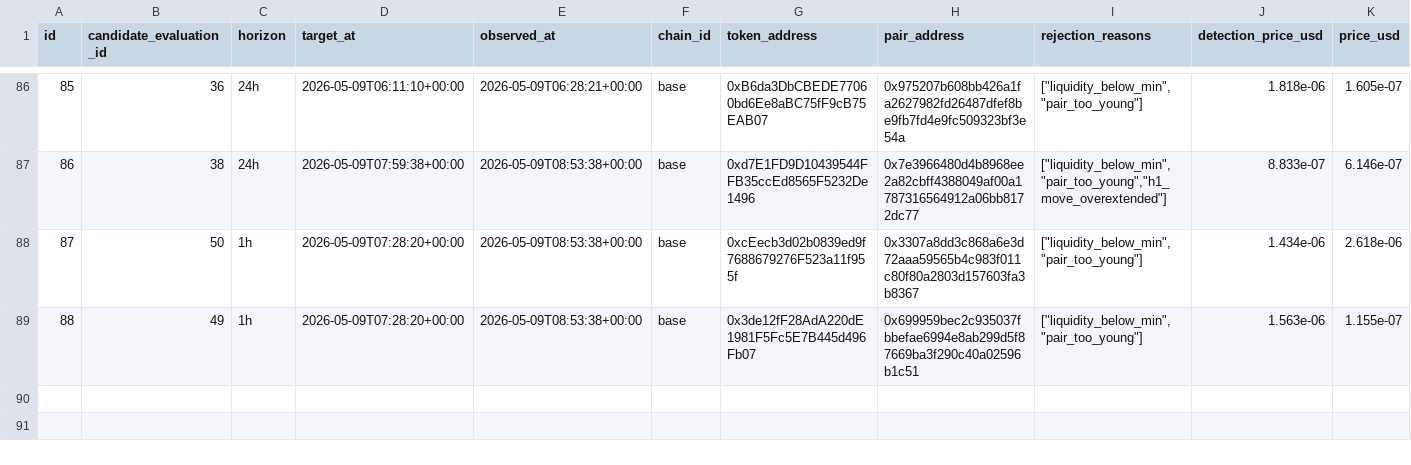
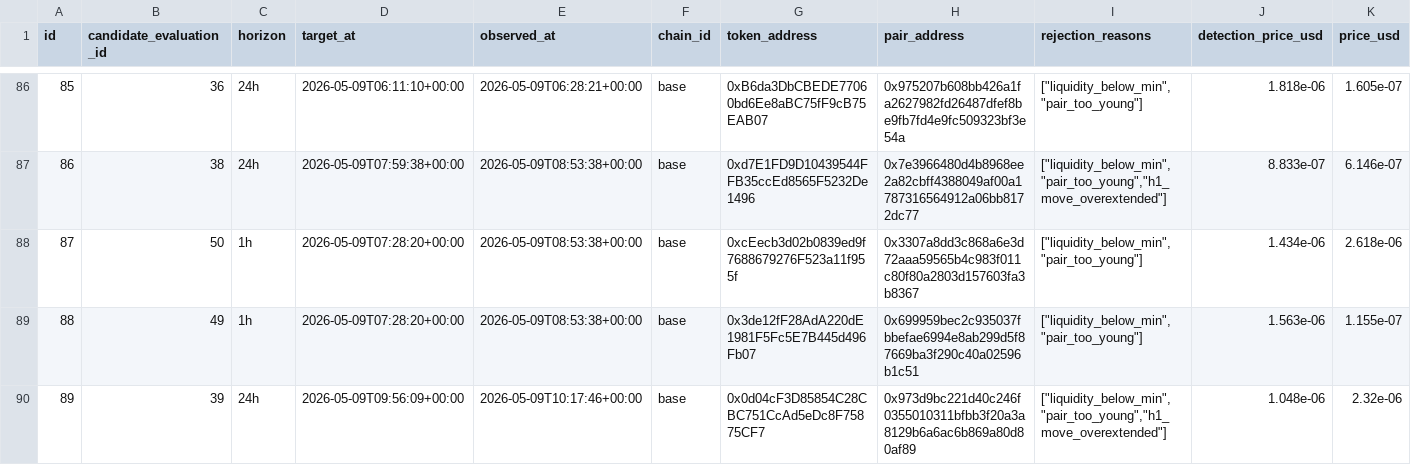
Before and after one commit to fatehchana17-create/crypto-signal-autopsy-v1, a CSV file: exports/rejected_outcomes.csv, drawn as a sheet; only a part is shown, gaps mark what is left out; rows hold the shown columns only; the diff names each change by its address in the sheet, - before the commit and + after, or states it on an @@ line.

```diff
--- a/exports/rejected_outcomes.csv
+++ b/exports/rejected_outcomes.csv
+row 90: 89 | 39 | 24h | 2026-05-09T09:56:09+00:00 | 2026-05-09T10:17:46+00:00 | base | 0x0d04cF3D85854C28CBC751CcAd5eDc8F75875CF7 | 0x973d9bc221d40c246f0355010311bfbb3f20a3a8129b6a6ac6b869a80d80af89 | ["liquidity_below_min","pair_too_young","h1_move_overextended"] | 1.048e-06 | 2.32e-06
```
Also changed, not shown: exports/api_events.csv, 2 other files.
